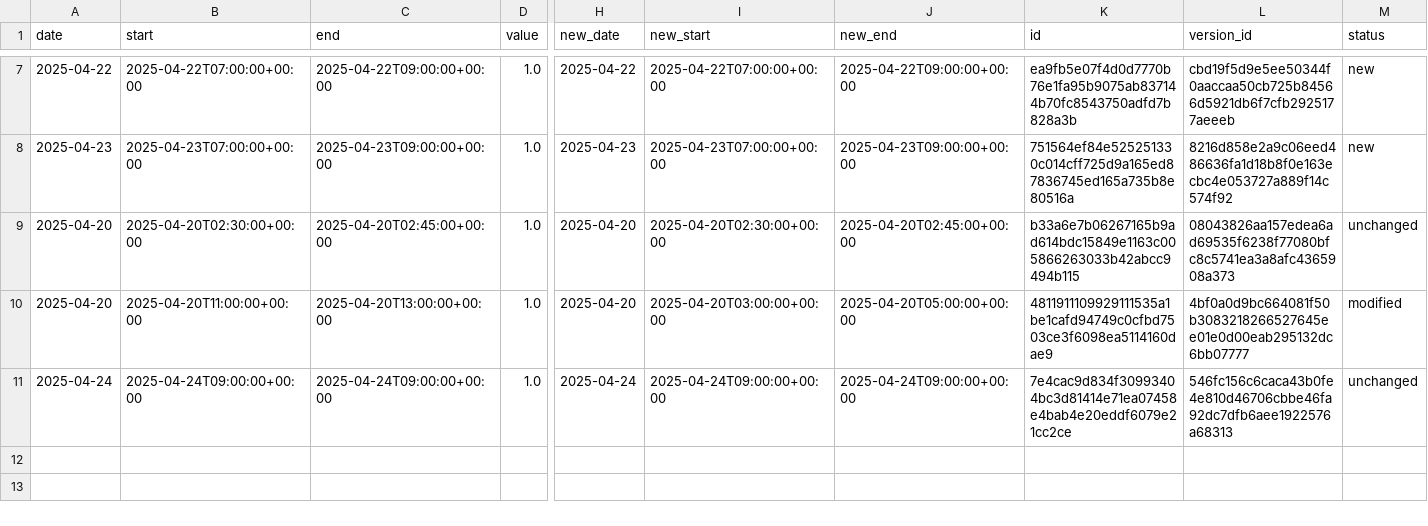
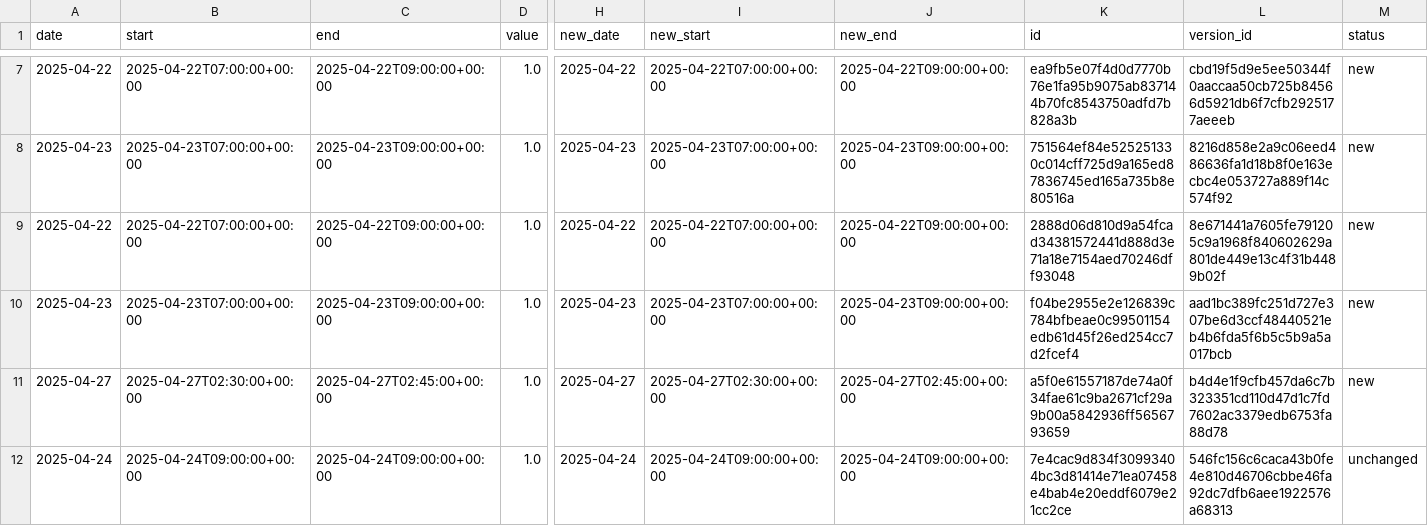
Before and after one commit to hajkuron/notion-githubchart, a CSV file: data/prepared_data_for_supabase.csv, drawn as a sheet; only a part is shown, gaps mark what is left out; removed rows and columns are numbered as before the commit, all else as after; rows hold the shown columns only; the diff names each change by its address in the sheet, - before the commit and + after, or states it on an @@ line.

```diff
--- a/data/prepared_data_for_supabase.csv
+++ b/data/prepared_data_for_supabase.csv
+row 9: 2025-04-22 | 2025-04-22T07:00:00+00:00 | 2025-04-22T09:00:00+00:00 | 1.0 | 2025-04-22 | 2025-04-22T07:00:00+00:00 | 2025-04-22T09:00:00+00:00 | 2888d06d810d9a54fcad34381572441d888d3e71a18e7154aed70246dff93048 | 8e671441a7605fe791205c9a1968f840602629a801de449e13c4f31b4489b02f | new
+row 10: 2025-04-23 | 2025-04-23T07:00:00+00:00 | 2025-04-23T09:00:00+00:00 | 1.0 | 2025-04-23 | 2025-04-23T07:00:00+00:00 | 2025-04-23T09:00:00+00:00 | f04be2955e2e126839c784bfbeae0c99501154edb61d45f26ed254cc7d2fcef4 | aad1bc389fc251d727e307be6d3ccf48440521eb4b6fda5f6b5c5b9a5a017bcb | new
-A11 (date): 2025-04-20
+A11 (date): 2025-04-27
-B11 (start): 2025-04-20T02:30:00+00:00
+B11 (start): 2025-04-27T02:30:00+00:00
-C11 (end): 2025-04-20T02:45:00+00:00
+C11 (end): 2025-04-27T02:45:00+00:00
-H11 (new_date): 2025-04-20
+H11 (new_date): 2025-04-27
-I11 (new_start): 2025-04-20T02:30:00+00:00
+I11 (new_start): 2025-04-27T02:30:00+00:00
-J11 (new_end): 2025-04-20T02:45:00+00:00
+J11 (new_end): 2025-04-27T02:45:00+00:00
-K11 (id): b33a6e7b06267165b9ad614bdc15849e1163c005866263033b42abcc9494b115
+K11 (id): a5f0e61557187de74a0f34fae61c9ba2671cf29a9b00a5842936ff5656793659
-L11 (version_id): 08043826aa157edea6ad69535f6238f77080bfc8c5741ea3a8afc4365908a373
+L11 (version_id): b4d4e1f9cfb457da6c7b323351cd110d47d1c7fd7602ac3379edb6753fa88d78
-M11 (status): unchanged
+M11 (status): new
-row 10: 2025-04-20 | 2025-04-20T11:00:00+00:00 | 2025-04-20T13:00:00+00:00 | 1.0 | 2025-04-20 | 2025-04-20T03:00:00+00:00 | 2025-04-20T05:00:00+00:00 | 4811911109929111535a1be1cafd94749c0cfbd7503ce3f6098ea5114160dae9 | 4bf0a0d9bc664081f50b3083218266527645ee01e0d00eab295132dc6bb07777 | modified
```
Also changed, not shown: 6 other files.
